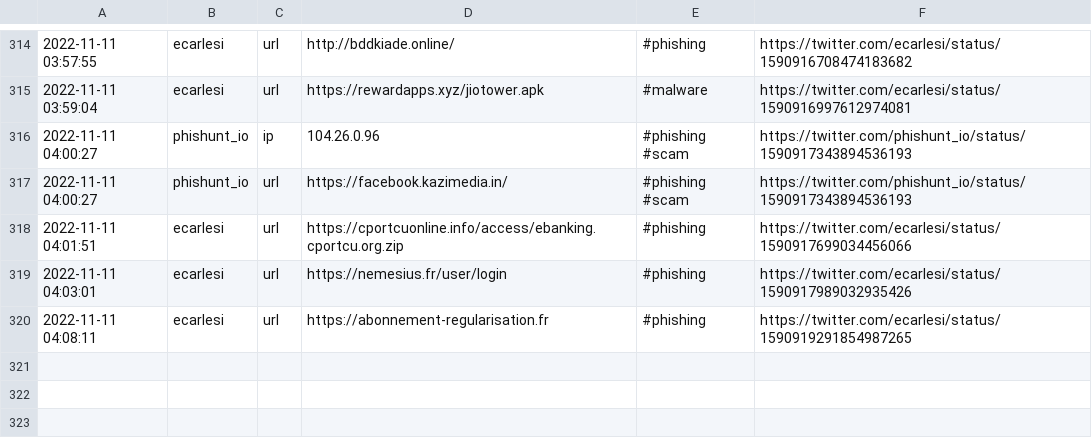
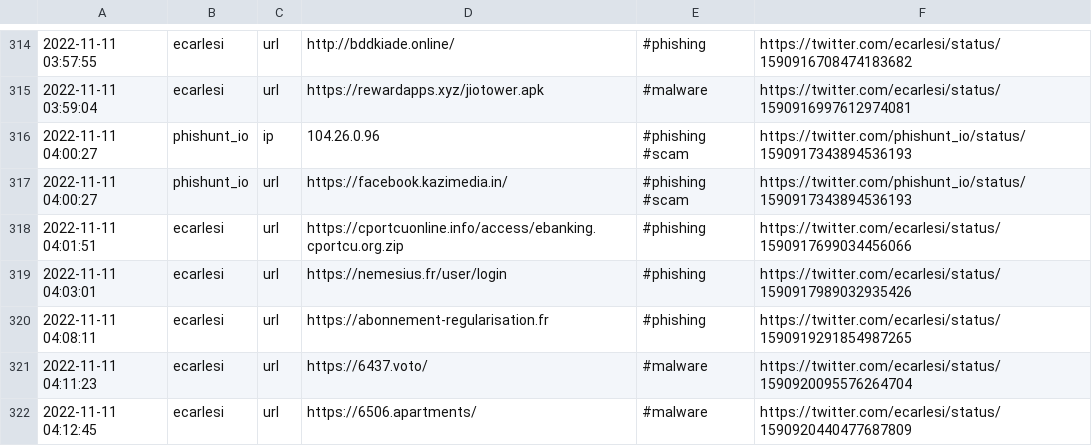
Before and after one commit to Croat79/TweetFeed, a CSV file: today.csv, drawn as a sheet; only a part is shown, gaps mark what is left out; the diff names each change by its address in the sheet, - before the commit and + after, or states it on an @@ line.

```diff
--- a/today.csv
+++ b/today.csv
+row 321: 2022-11-11 04:11:23 | ecarlesi | url | https://6437.voto/ | #malware | https://twitter.com/ecarlesi/status/1590920095576264704
+row 322: 2022-11-11 04:12:45 | ecarlesi | url | https://6506.apartments/ | #malware | https://twitter.com/ecarlesi/status/1590920440477687809
```
Also changed, not shown: Nov_2022/20221111.csv, week.csv, 2 other files.
